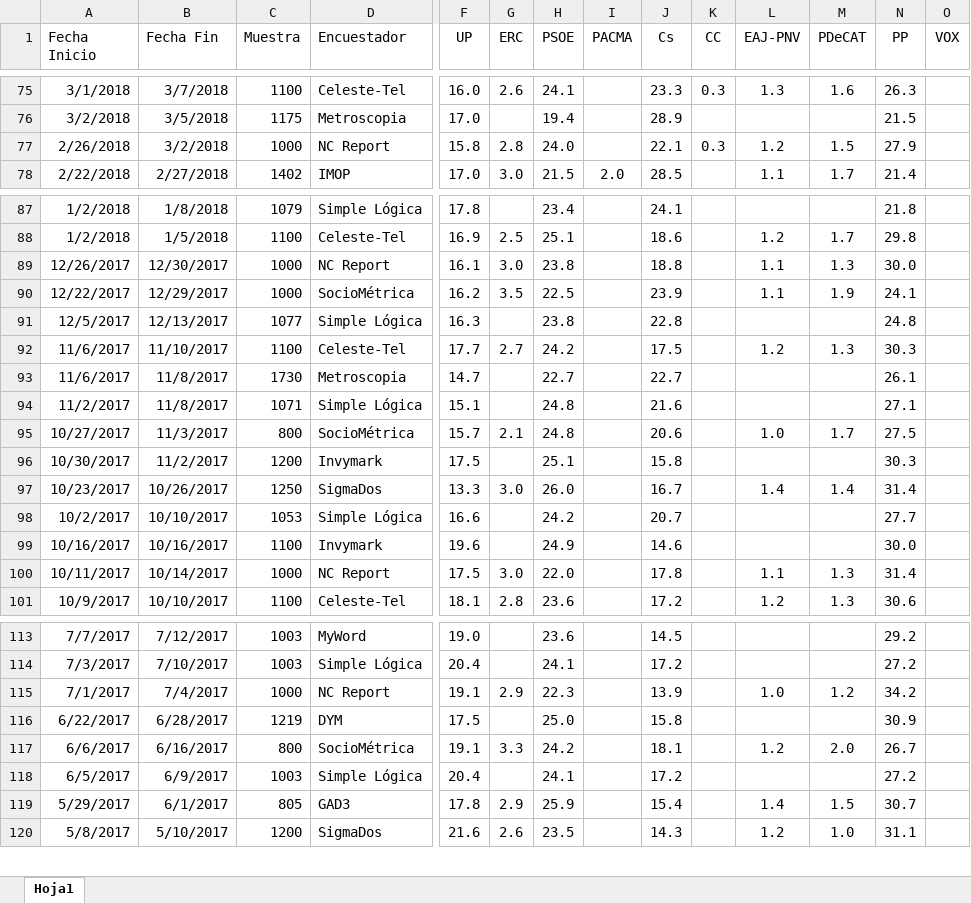
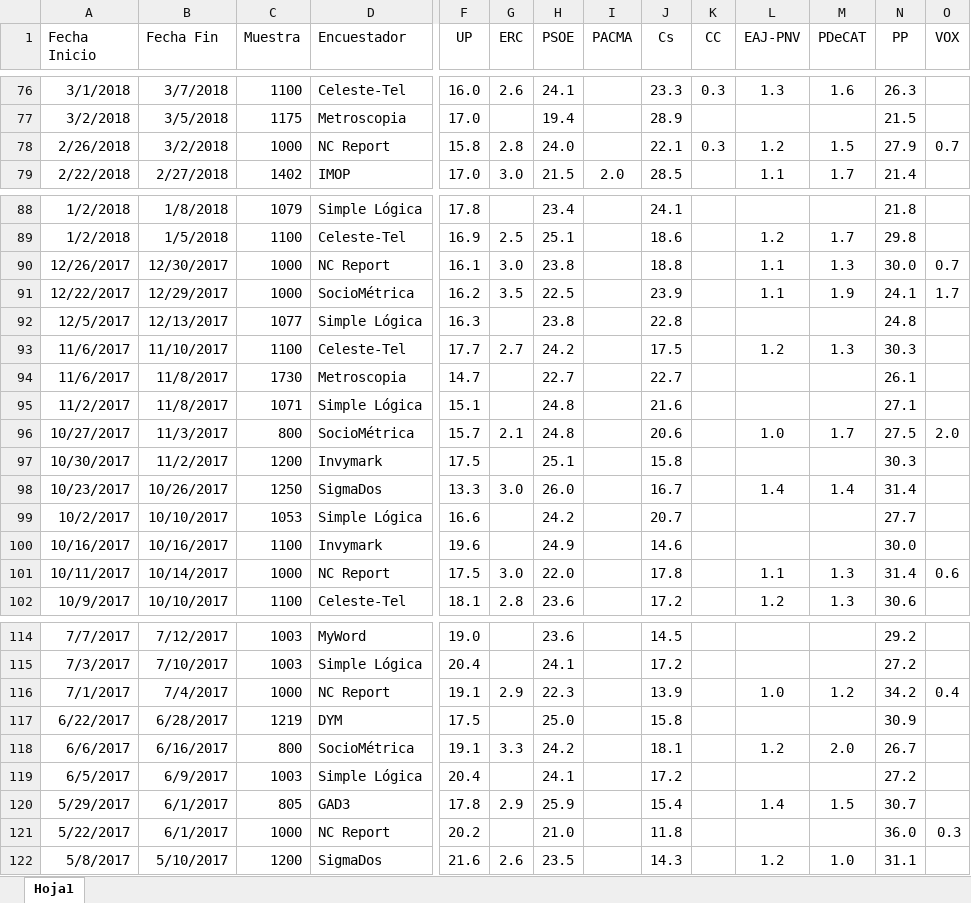
Before and after one commit to ChusCarro/1datomas, an Excel workbook: EleccionesGenerales/EncuestasGenerales.xlsx, sheet Hoja1, drawn as a sheet; only a part is shown, gaps mark what is left out; values as stored, in another font and other column widths than the file's, no borders; addresses are those after the commit; rows hold the shown columns only; the diff covers the shown part only; the diff names each change by its address in the sheet, - before the commit and + after, or states it on an @@ line.

```diff
--- a/EleccionesGenerales/EncuestasGenerales.xlsx (sheet Hoja1)
+++ b/EleccionesGenerales/EncuestasGenerales.xlsx (sheet Hoja1)
-O78 (VOX): (empty)
+O78 (VOX): 0.7
-O90 (VOX): (empty)
+O90 (VOX): 0.7
-O91 (VOX): (empty)
+O91 (VOX): 1.7
-O96 (VOX): (empty)
+O96 (VOX): 2.0
-O101 (VOX): (empty)
+O101 (VOX): 0.6
-O116 (VOX): (empty)
+O116 (VOX): 0.4
+row 121: 5/22/2017 | 6/1/2017 | 1000 | NC Report | 20.2 |  | 21.0 |  | 11.8 |  |  |  | 36.0 | 0.3
```
Also changed, not shown: 3 added rows, 1 removed row and 13 edited cells elsewhere in this sheet, 17 other files.
